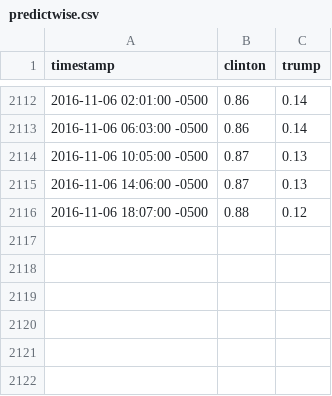
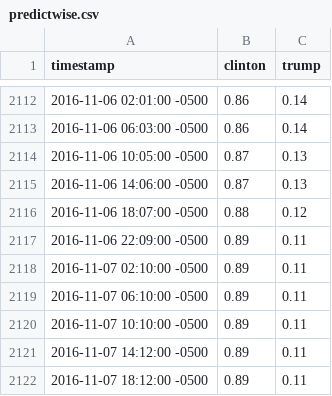
Before and after one commit to dannypage/2016-election-analysis, a CSV file: predictwise.csv, drawn as a sheet; only a part is shown, gaps mark what is left out; the diff names each change by its address in the sheet, - before the commit and + after, or states it on an @@ line.

```diff
--- a/predictwise.csv
+++ b/predictwise.csv
+row 2117: 2016-11-06 22:09:00 -0500 | 0.89 | 0.11
+row 2118: 2016-11-07 02:10:00 -0500 | 0.89 | 0.11
+row 2119: 2016-11-07 06:10:00 -0500 | 0.89 | 0.11
+row 2120: 2016-11-07 10:10:00 -0500 | 0.89 | 0.11
+row 2121: 2016-11-07 14:12:00 -0500 | 0.89 | 0.11
+row 2122: 2016-11-07 18:12:00 -0500 | 0.89 | 0.11
```
Also changed, not shown: betfair.csv, predictwise-vs-betfair.csv, 4 other files.
